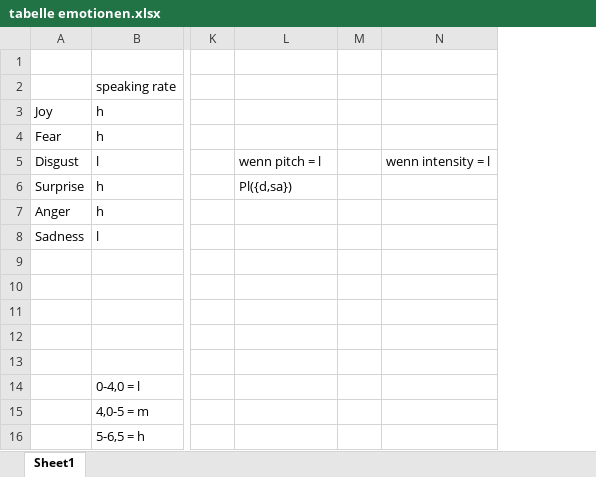
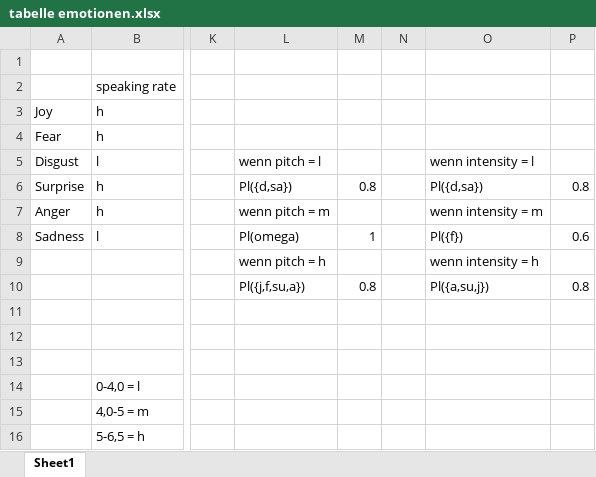
Before and after one commit to ArianMoser/WBS-Evidenz, an Excel workbook: tabelle emotionen.xlsx, sheet Sheet1, drawn as a sheet; only a part is shown, gaps mark what is left out; values as stored, in another font and other column widths than the file's, no borders; removed rows and columns are numbered as before the commit, all else as after; the diff names each change by its address in the sheet, - before the commit and + after, or states it on an @@ line.

```diff
--- a/tabelle emotionen.xlsx (sheet Sheet1)
+++ b/tabelle emotionen.xlsx (sheet Sheet1)
+column M, rows 6-10: 0.8 |  | 1 |  | 0.8
-column N, row 5: wenn intensity = l
+column O, rows 5-10: wenn intensity = l | Pl({d,sa}) | wenn intensity = m | Pl({f}) | wenn intensity = h | Pl({a,su,j})
+column P, rows 6-10: 0.8 |  | 0.6 |  | 0.8
-L7: (empty)
+L7: wenn pitch = m
-L8: (empty)
+L8: Pl(omega)
-L9: (empty)
+L9: wenn pitch = h
-L10: (empty)
+L10: Pl({j,f,su,a})
```
Also changed, not shown: 1 other file.
